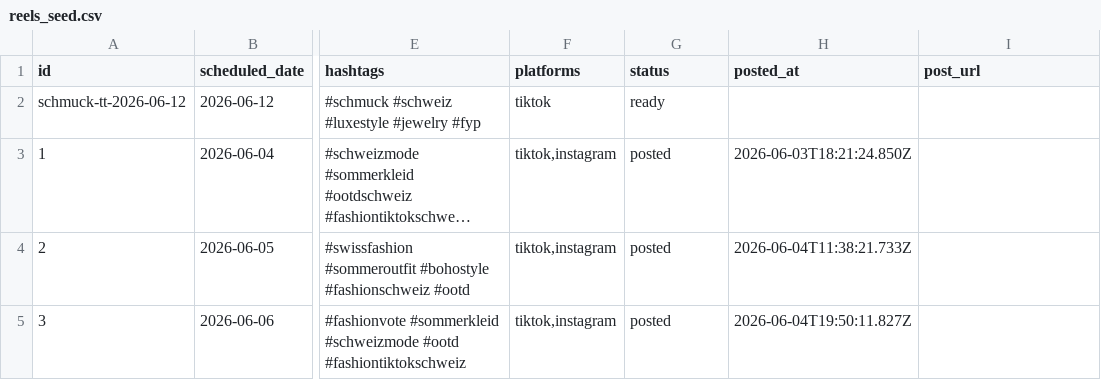
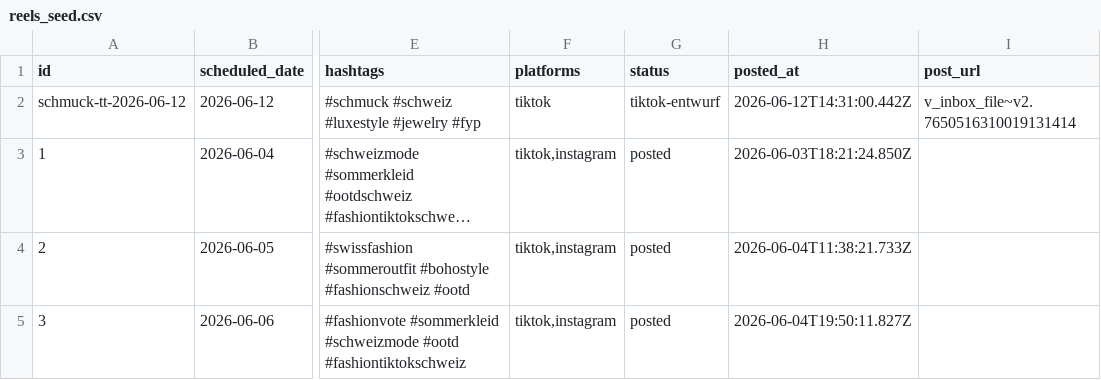
Before and after one commit to allengchour-glitch/aban-news-landing, a CSV file: automation/reels_seed.csv, drawn as a sheet; only a part is shown, gaps mark what is left out; long unchanged cells end in …; the diff names each change by its address in the sheet, - before the commit and + after, or states it on an @@ line.

Commit message:
chore(tiktok): mark reel as posted [skip ci]

```diff
--- a/automation/reels_seed.csv
+++ b/automation/reels_seed.csv
-G2 (status): ready
+G2 (status): tiktok-entwurf
-H2 (posted_at): (empty)
+H2 (posted_at): 2026-06-12T14:31:00.442Z
-I2 (post_url): (empty)
+I2 (post_url): v_inbox_file~v2.7650516310019131414
```
